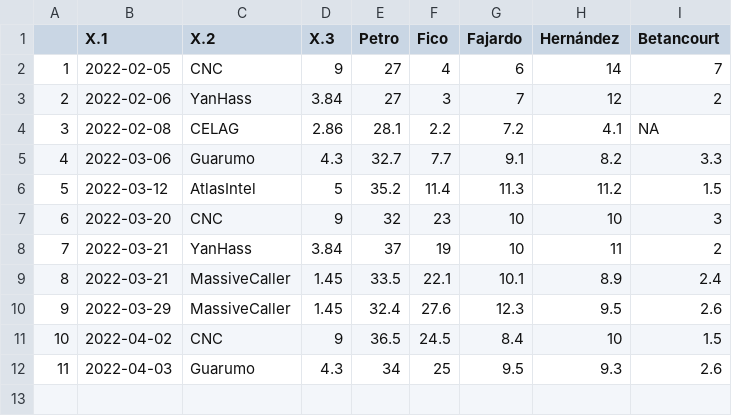
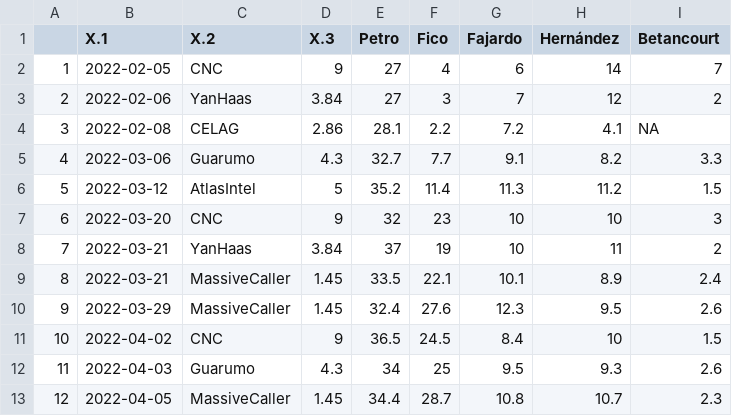
Before and after one commit to JorgeGalindo/co-elect-2022, a CSV file: tabla_dw.csv, drawn as a sheet.

```diff
--- a/tabla_dw.csv
+++ b/tabla_dw.csv
@@ -2,3 +2,3 @@
 "1",2022-02-05,"CNC",9,27,4,6,14,7
-"2",2022-02-06,"YanHass",3.84,27,3,7,12,2
+"2",2022-02-06,"YanHaas",3.84,27,3,7,12,2
 "3",2022-02-08,"CELAG",2.86,28.1,2.2,7.2,4.1,NA
@@ -7,3 +7,3 @@
 "6",2022-03-20,"CNC",9,32,23,10,10,3
-"7",2022-03-21,"YanHass",3.84,37,19,10,11,2
+"7",2022-03-21,"YanHaas",3.84,37,19,10,11,2
 "8",2022-03-21,"MassiveCaller",1.45,33.5,22.1,10.1,8.9,2.4
@@ -12 +12,2 @@
 "11",2022-04-03,"Guarumo",4.3,34,25,9.5,9.3,2.6
+"12",2022-04-05,"MassiveCaller",1.45,34.4,28.7,10.8,10.7,2.3
```
Also changed, not shown: pre_post_dw.csv, promedio_dw.csv, 7 other files.
